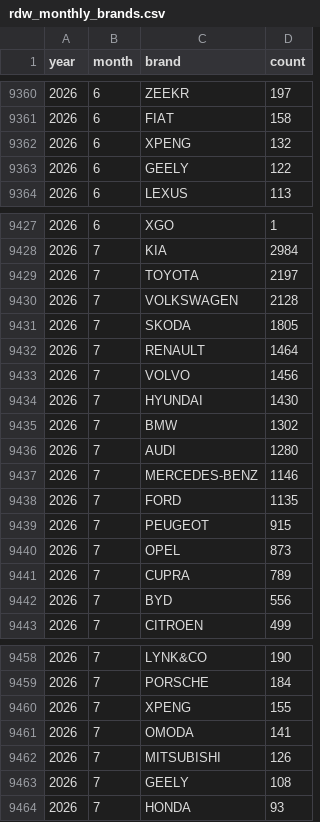
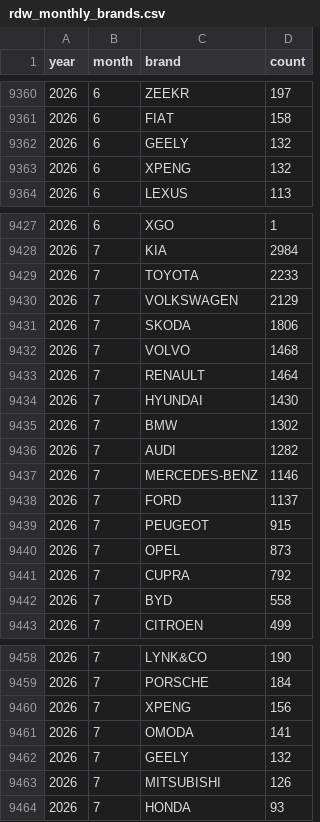
Before and after one commit to bowardzhang/VRS, a CSV file: data/Netherlands/rdw_monthly_brands.csv, drawn as a sheet; only a part is shown, gaps mark what is left out; the diff covers the shown part only.

```diff
--- a/data/Netherlands/rdw_monthly_brands.csv
+++ b/data/Netherlands/rdw_monthly_brands.csv
@@ -9361,4 +9361,4 @@ year,month,brand,count
 2026,6,FIAT,158
+2026,6,GEELY,132
 2026,6,XPENG,132
-2026,6,GEELY,122
 2026,6,LEXUS,113
@@ -9428,16 +9428,16 @@ year,month,brand,count
 2026,7,KIA,2984
-2026,7,TOYOTA,2197
-2026,7,VOLKSWAGEN,2128
-2026,7,SKODA,1805
+2026,7,TOYOTA,2233
+2026,7,VOLKSWAGEN,2129
+2026,7,SKODA,1806
+2026,7,VOLVO,1468
 2026,7,RENAULT,1464
-2026,7,VOLVO,1456
 2026,7,HYUNDAI,1430
 2026,7,BMW,1302
-2026,7,AUDI,1280
+2026,7,AUDI,1282
 2026,7,MERCEDES-BENZ,1146
-2026,7,FORD,1135
+2026,7,FORD,1137
 2026,7,PEUGEOT,915
 2026,7,OPEL,873
-2026,7,CUPRA,789
-2026,7,BYD,556
+2026,7,CUPRA,792
+2026,7,BYD,558
 2026,7,CITROEN,499
@@ -9459,6 +9459,6 @@ year,month,brand,count
 2026,7,PORSCHE,184
-2026,7,XPENG,155
+2026,7,XPENG,156
 2026,7,OMODA,141
+2026,7,GEELY,132
 2026,7,MITSUBISHI,126
-2026,7,GEELY,108
 2026,7,HONDA,93
```
Also changed, not shown: 1 added row, 1 removed row and 24 edited cells elsewhere in this file, data/Netherlands/rdw_body_monthly.csv, data/Netherlands/rdw_models.csv, 11 other files.
